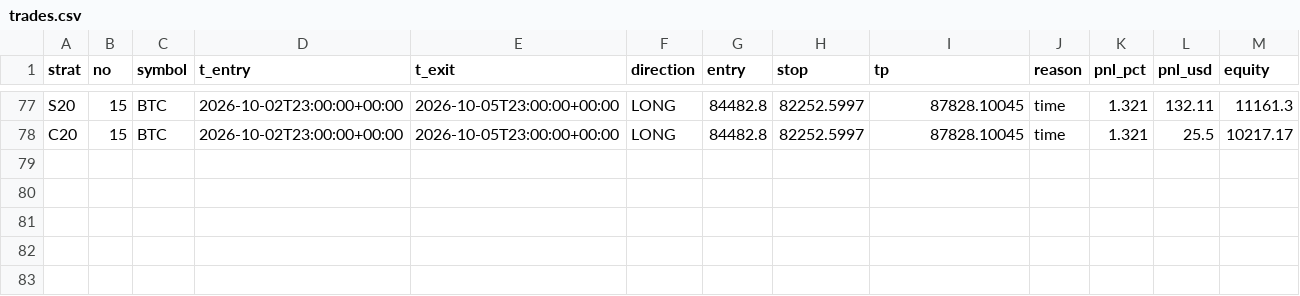
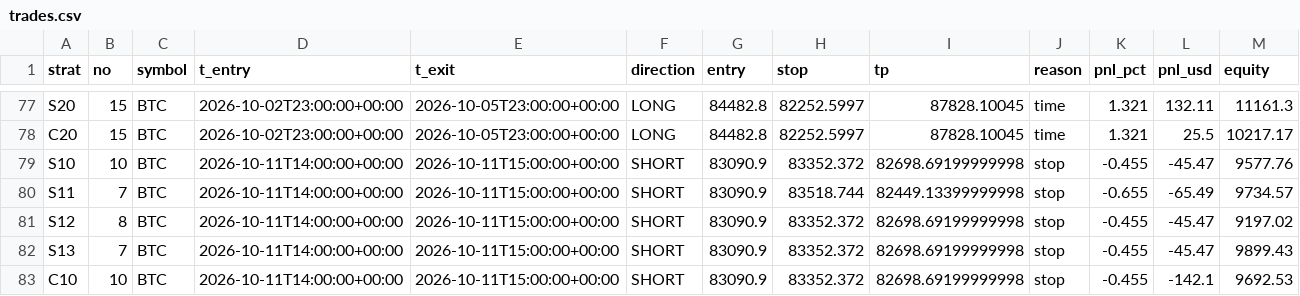
Before and after one commit to Jessieeeeai/dpl-flow-bot, a CSV file: trades.csv, drawn as a sheet; only a part is shown, gaps mark what is left out.

```diff
--- a/trades.csv
+++ b/trades.csv
@@ -78 +78,6 @@ S20,15,BTC,2026-10-02T23:00:00+00:00,2026-10-05T23:00:00+00:00,LONG,84482.8,8225
 C20,15,BTC,2026-10-02T23:00:00+00:00,2026-10-05T23:00:00+00:00,LONG,84482.8,82252.5997,87828.10045,time,1.321,25.5,10217.17
+S10,10,BTC,2026-10-11T14:00:00+00:00,2026-10-11T15:00:00+00:00,SHORT,83090.9,83352.372,82698.69199999998,stop,-0.455,-45.47,9577.76
+S11,7,BTC,2026-10-11T14:00:00+00:00,2026-10-11T15:00:00+00:00,SHORT,83090.9,83518.744,82449.13399999998,stop,-0.655,-65.49,9734.57
+S12,8,BTC,2026-10-11T14:00:00+00:00,2026-10-11T15:00:00+00:00,SHORT,83090.9,83352.372,82698.69199999998,stop,-0.455,-45.47,9197.02
+S13,7,BTC,2026-10-11T14:00:00+00:00,2026-10-11T15:00:00+00:00,SHORT,83090.9,83352.372,82698.69199999998,stop,-0.455,-45.47,9899.43
+C10,10,BTC,2026-10-11T14:00:00+00:00,2026-10-11T15:00:00+00:00,SHORT,83090.9,83352.372,82698.69199999998,stop,-0.455,-142.1,9692.53
```
Also changed, not shown: 1 other file.
